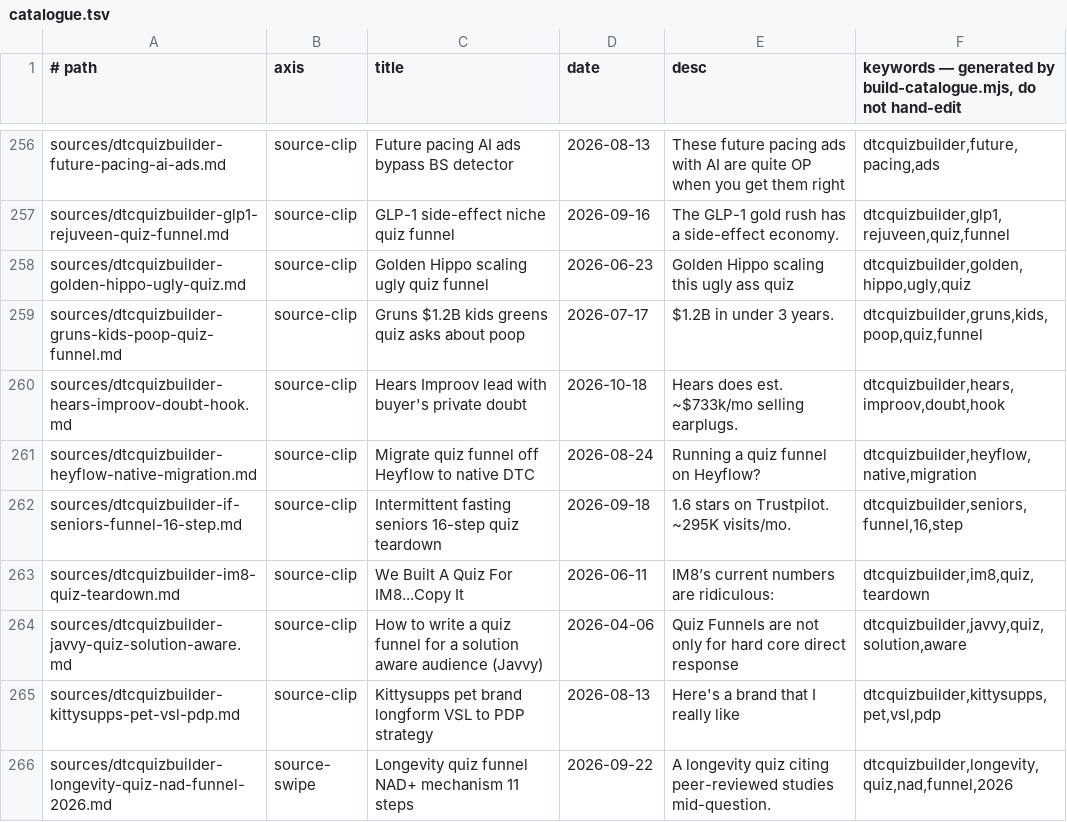
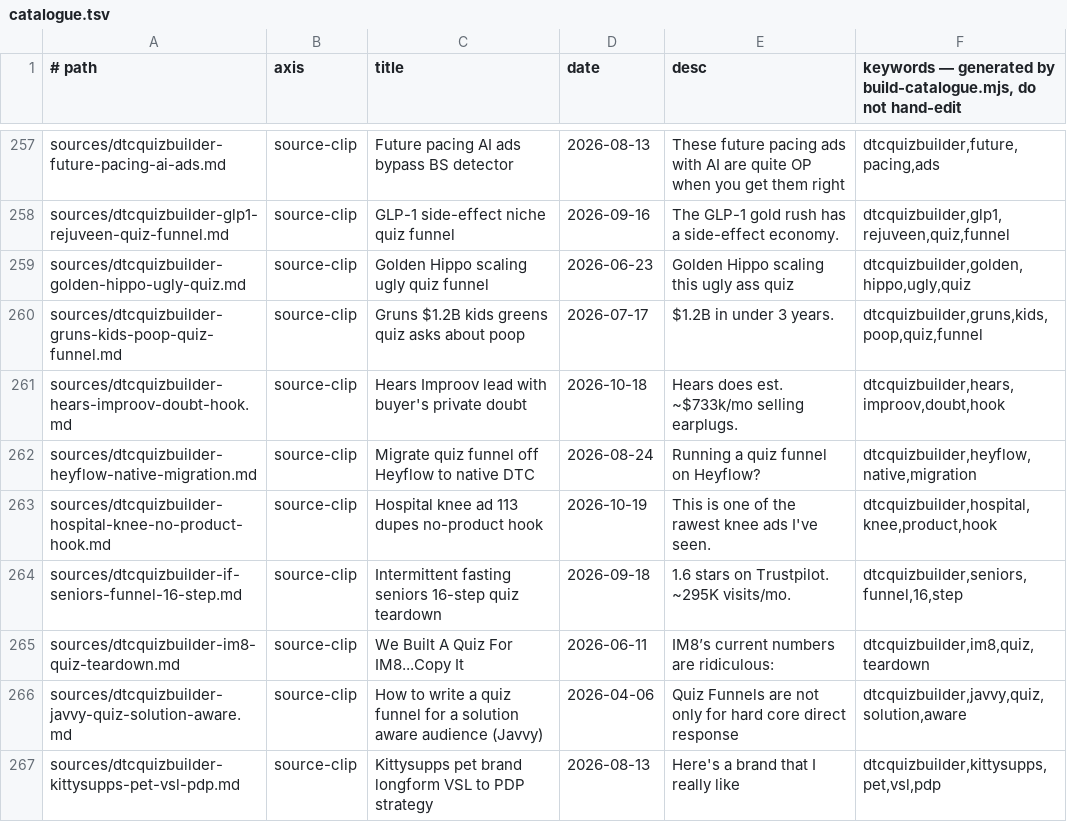
Before and after one commit to unicorn-monster/obsidian-huy, a TSV file: .brain/catalogue.tsv, drawn as a sheet; only a part is shown, gaps mark what is left out; the shorter side is filled out with more unchanged rows; the diff covers the shown part only.

```diff
--- a/.brain/catalogue.tsv
+++ b/.brain/catalogue.tsv
@@ -261,2 +262,3 @@ sources/dtcquizbuilder-hears-improov-doubt-hook.md	source-clip	Hears Improov lea
 sources/dtcquizbuilder-heyflow-native-migration.md	source-clip	Migrate quiz funnel off Heyflow to native DTC	2026-08-24	Running a quiz funnel on Heyflow?	dtcquizbuilder,heyflow,native,migration
+sources/dtcquizbuilder-hospital-knee-no-product-hook.md	source-clip	Hospital knee ad 113 dupes no-product hook	2026-10-19	This is one of the rawest knee ads I've seen.	dtcquizbuilder,hospital,knee,product,hook
 sources/dtcquizbuilder-if-seniors-funnel-16-step.md	source-clip	Intermittent fasting seniors 16-step quiz teardown	2026-09-18	1.6 stars on Trustpilot. ~295K visits/mo.	dtcquizbuilder,seniors,funnel,16,step
```
Also changed, not shown: 10 added rows and 6 edited cells elsewhere in this file, .brain/topic-map.tsv, 17 other files.
